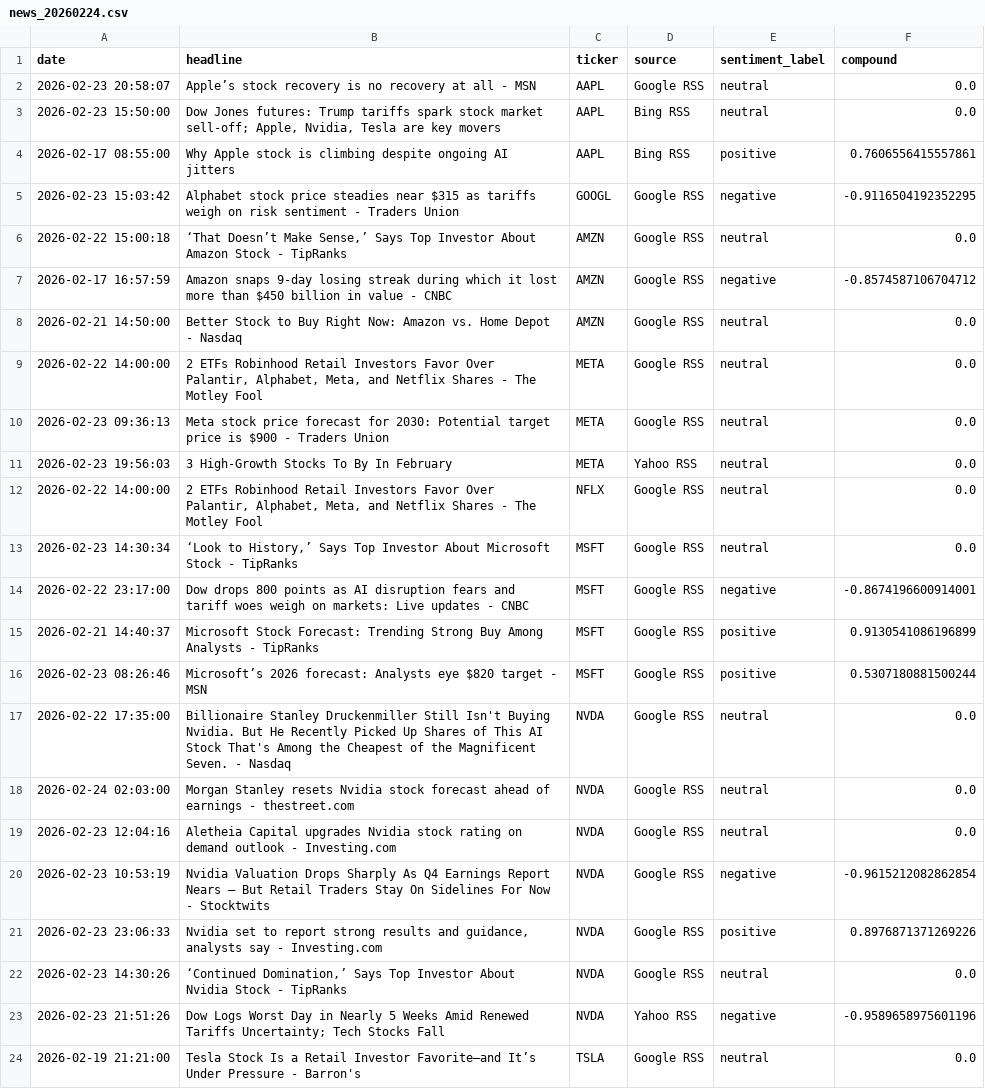
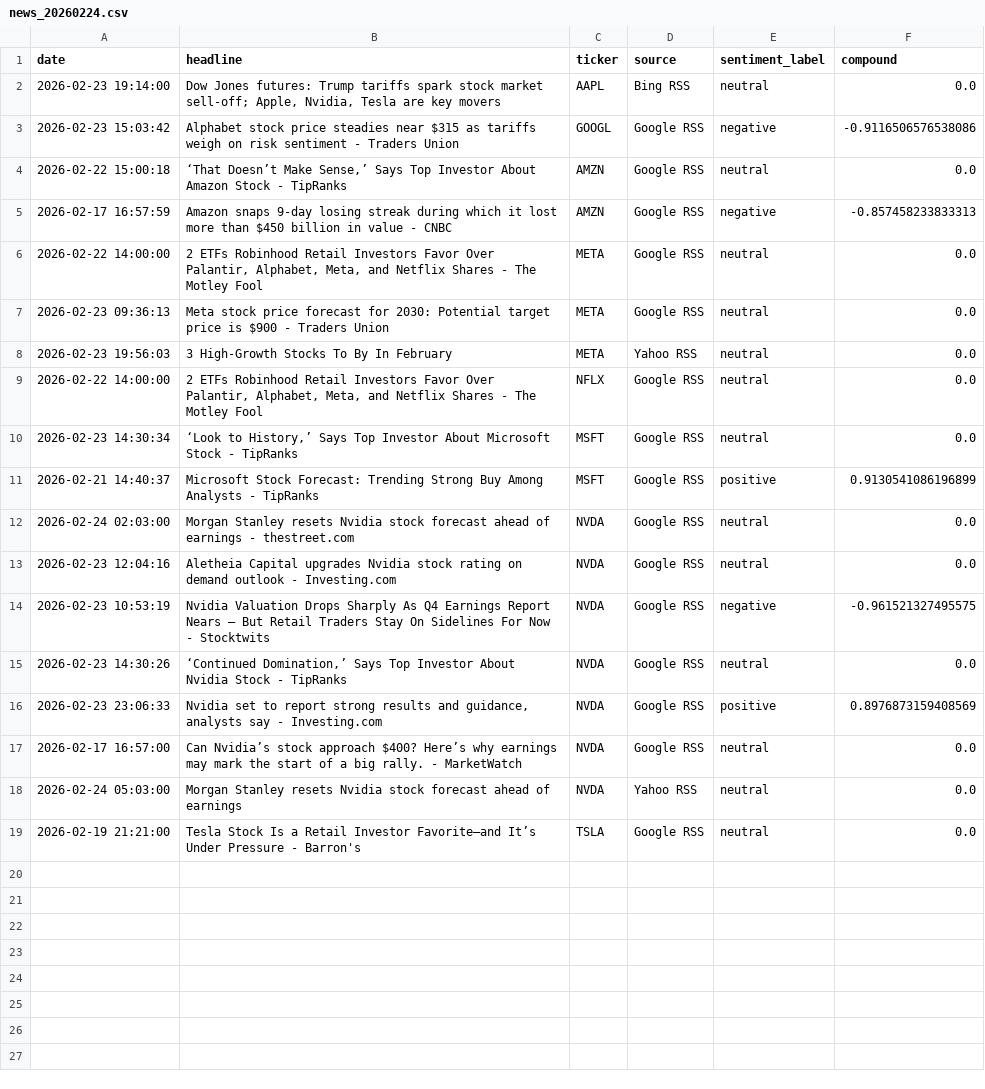
Before and after one commit to Kasuba-phani/stock-sentiment-tracker, a CSV file: data/raw_news/news_20260224.csv, drawn as a sheet.

```diff
--- a/data/raw_news/news_20260224.csv
+++ b/data/raw_news/news_20260224.csv
@@ -1,9 +1,6 @@
 date,headline,ticker,source,sentiment_label,compound
-2026-02-23 20:58:07,Apple’s stock recovery is no recovery at all - MSN,AAPL,Google RSS,neutral,0.0
-2026-02-23 15:50:00,"Dow Jones futures: Trump tariffs spark stock market sell-off; Apple, Nvidia, Tesla are key movers",AAPL,Bing RSS,neutral,0.0
-2026-02-17 08:55:00,Why Apple stock is climbing despite ongoing AI jitters,AAPL,Bing RSS,positive,0.7606556415557861
-2026-02-23 15:03:42,Alphabet stock price steadies near $315 as tariffs weigh on risk sentiment - Traders Union,GOOGL,Google RSS,negative,-0.9116504192352295
+2026-02-23 19:14:00,"Dow Jones futures: Trump tariffs spark stock market sell-off; Apple, Nvidia, Tesla are key movers",AAPL,Bing RSS,neutral,0.0
+2026-02-23 15:03:42,Alphabet stock price steadies near $315 as tariffs weigh on risk sentiment - Traders Union,GOOGL,Google RSS,negative,-0.9116506576538086
 2026-02-22 15:00:18,"‘That Doesn’t Make Sense,’ Says Top Investor About Amazon Stock - TipRanks",AMZN,Google RSS,neutral,0.0
-2026-02-17 16:57:59,Amazon snaps 9-day losing streak during which it lost more than $450 billion in value - CNBC,AMZN,Google RSS,negative,-0.8574587106704712
-2026-02-21 14:50:00,Better Stock to Buy Right Now: Amazon vs. Home Depot - Nasdaq,AMZN,Google RSS,neutral,0.0
+2026-02-17 16:57:59,Amazon snaps 9-day losing streak during which it lost more than $450 billion in value - CNBC,AMZN,Google RSS,negative,-0.857458233833313
 2026-02-22 14:00:00,"2 ETFs Robinhood Retail Investors Favor Over Palantir, Alphabet, Meta, and Netflix Shares - The Motley Fool",META,Google RSS,neutral,0.0
@@ -13,12 +10,10 @@ date,headline,ticker,source,sentiment_label,compound
 2026-02-23 14:30:34,"‘Look to History,’ Says Top Investor About Microsoft Stock - TipRanks",MSFT,Google RSS,neutral,0.0
-2026-02-22 23:17:00,Dow drops 800 points as AI disruption fears and tariff woes weigh on markets: Live updates - CNBC,MSFT,Google RSS,negative,-0.8674196600914001
 2026-02-21 14:40:37,Microsoft Stock Forecast: Trending Strong Buy Among Analysts - TipRanks,MSFT,Google RSS,positive,0.9130541086196899
-2026-02-23 08:26:46,Microsoft’s 2026 forecast: Analysts eye $820 target - MSN,MSFT,Google RSS,positive,0.5307180881500244
-2026-02-22 17:35:00,Billionaire Stanley Druckenmiller Still Isn't Buying Nvidia. But He Recently Picked Up Shares of This AI Stock That's Among the Cheapest of the Magnificent Seven. - Nasdaq,NVDA,Google RSS,neutral,0.0
 2026-02-24 02:03:00,Morgan Stanley resets Nvidia stock forecast ahead of earnings - thestreet.com,NVDA,Google RSS,neutral,0.0
 2026-02-23 12:04:16,Aletheia Capital upgrades Nvidia stock rating on demand outlook - Investing.com,NVDA,Google RSS,neutral,0.0
-2026-02-23 10:53:19,Nvidia Valuation Drops Sharply As Q4 Earnings Report Nears — But Retail Traders Stay On Sidelines For Now - Stocktwits,NVDA,Google RSS,negative,-0.9615212082862854
-2026-02-23 23:06:33,"Nvidia set to report strong results and guidance, analysts say - Investing.com",NVDA,Google RSS,positive,0.8976871371269226
+2026-02-23 10:53:19,Nvidia Valuation Drops Sharply As Q4 Earnings Report Nears — But Retail Traders Stay On Sidelines For Now - Stocktwits,NVDA,Google RSS,negative,-0.961521327495575
 2026-02-23 14:30:26,"‘Continued Domination,’ Says Top Investor About Nvidia Stock - TipRanks",NVDA,Google RSS,neutral,0.0
-2026-02-23 21:51:26,Dow Logs Worst Day in Nearly 5 Weeks Amid Renewed Tariffs Uncertainty; Tech Stocks Fall,NVDA,Yahoo RSS,negative,-0.9589658975601196
+2026-02-23 23:06:33,"Nvidia set to report strong results and guidance, analysts say - Investing.com",NVDA,Google RSS,positive,0.8976873159408569
+2026-02-17 16:57:00,Can Nvidia’s stock approach $400? Here’s why earnings may mark the start of a big rally. - MarketWatch,NVDA,Google RSS,neutral,0.0
+2026-02-24 05:03:00,Morgan Stanley resets Nvidia stock forecast ahead of earnings,NVDA,Yahoo RSS,neutral,0.0
 2026-02-19 21:21:00,Tesla Stock Is a Retail Investor Favorite—and It’s Under Pressure - Barron's,TSLA,Google RSS,neutral,0.0
```
